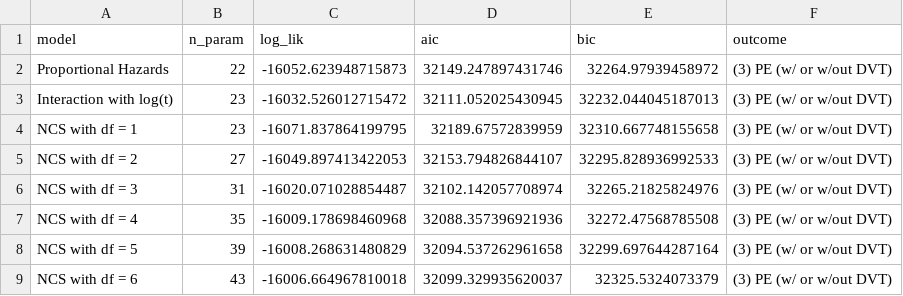
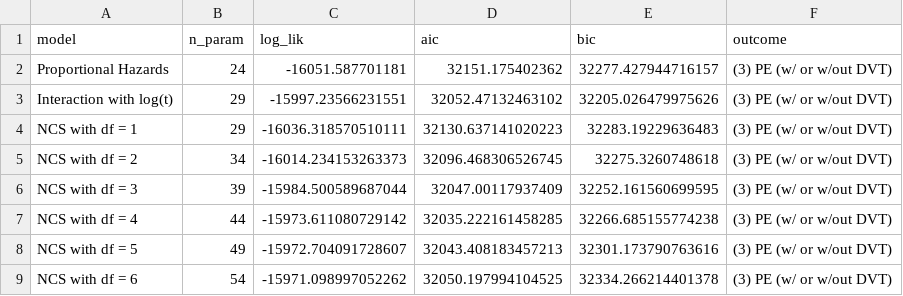
Before and after one commit to lbenz730/arterburn_vte, a CSV file: models/hte_race/outcome_3_summary.csv, drawn as a sheet.

```diff
--- a/models/hte_race/outcome_3_summary.csv
+++ b/models/hte_race/outcome_3_summary.csv
@@ -1,9 +1,9 @@
 model,n_param,log_lik,aic,bic,outcome
-Proportional Hazards,22,-16052.623948715873,32149.247897431746,32264.97939458972,(3) PE (w/ or w/out DVT)
-Interaction with log(t),23,-16032.526012715472,32111.052025430945,32232.044045187013,(3) PE (w/ or w/out DVT)
-NCS with df = 1,23,-16071.837864199795,32189.67572839959,32310.667748155658,(3) PE (w/ or w/out DVT)
-NCS with df = 2,27,-16049.897413422053,32153.794826844107,32295.828936992533,(3) PE (w/ or w/out DVT)
-NCS with df = 3,31,-16020.071028854487,32102.142057708974,32265.21825824976,(3) PE (w/ or w/out DVT)
-NCS with df = 4,35,-16009.178698460968,32088.357396921936,32272.47568785508,(3) PE (w/ or w/out DVT)
-NCS with df = 5,39,-16008.268631480829,32094.537262961658,32299.697644287164,(3) PE (w/ or w/out DVT)
-NCS with df = 6,43,-16006.664967810018,32099.329935620037,32325.5324073379,(3) PE (w/ or w/out DVT)
+Proportional Hazards,24,-16051.587701181,32151.175402362,32277.427944716157,(3) PE (w/ or w/out DVT)
+Interaction with log(t),29,-15997.23566231551,32052.47132463102,32205.026479975626,(3) PE (w/ or w/out DVT)
+NCS with df = 1,29,-16036.318570510111,32130.637141020223,32283.19229636483,(3) PE (w/ or w/out DVT)
+NCS with df = 2,34,-16014.234153263373,32096.468306526745,32275.3260748618,(3) PE (w/ or w/out DVT)
+NCS with df = 3,39,-15984.500589687044,32047.00117937409,32252.161560699595,(3) PE (w/ or w/out DVT)
+NCS with df = 4,44,-15973.611080729142,32035.222161458285,32266.685155774238,(3) PE (w/ or w/out DVT)
+NCS with df = 5,49,-15972.704091728607,32043.408183457213,32301.173790763616,(3) PE (w/ or w/out DVT)
+NCS with df = 6,54,-15971.098997052262,32050.197994104525,32334.266214401378,(3) PE (w/ or w/out DVT)
```
Also changed, not shown: models/hte_race/outcome_1_summary_small.csv, models/sensitivity/hr_1_summary.csv, 48 other files.
